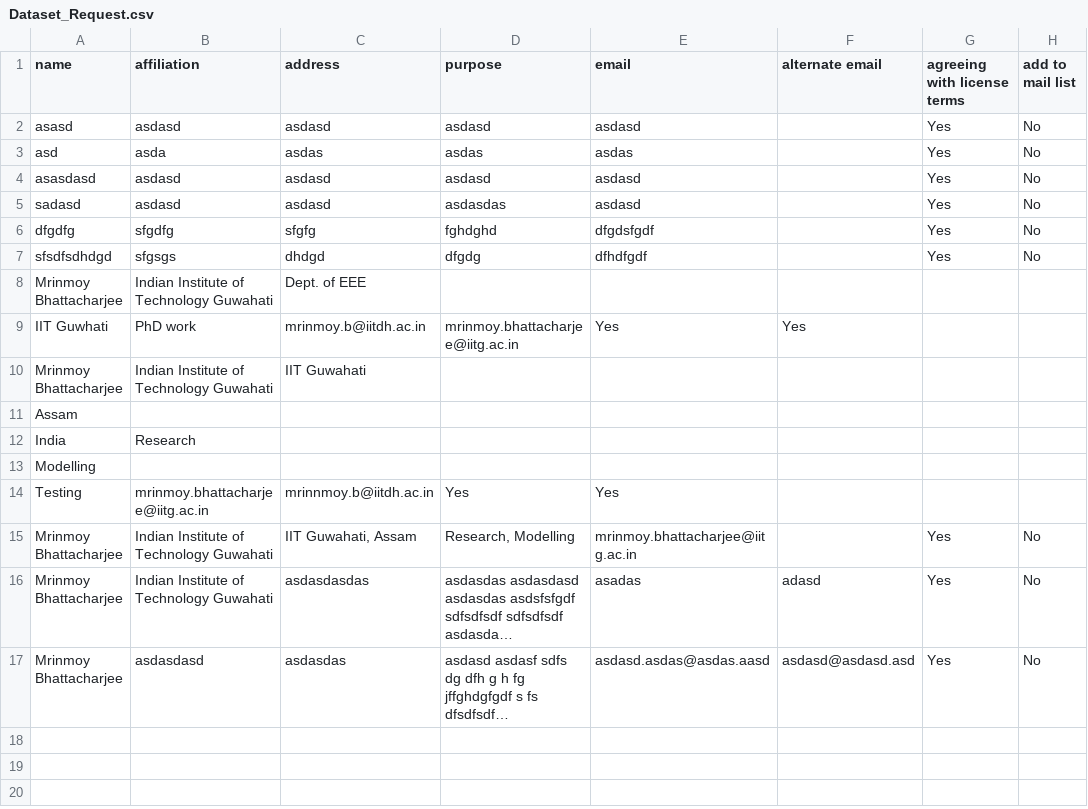
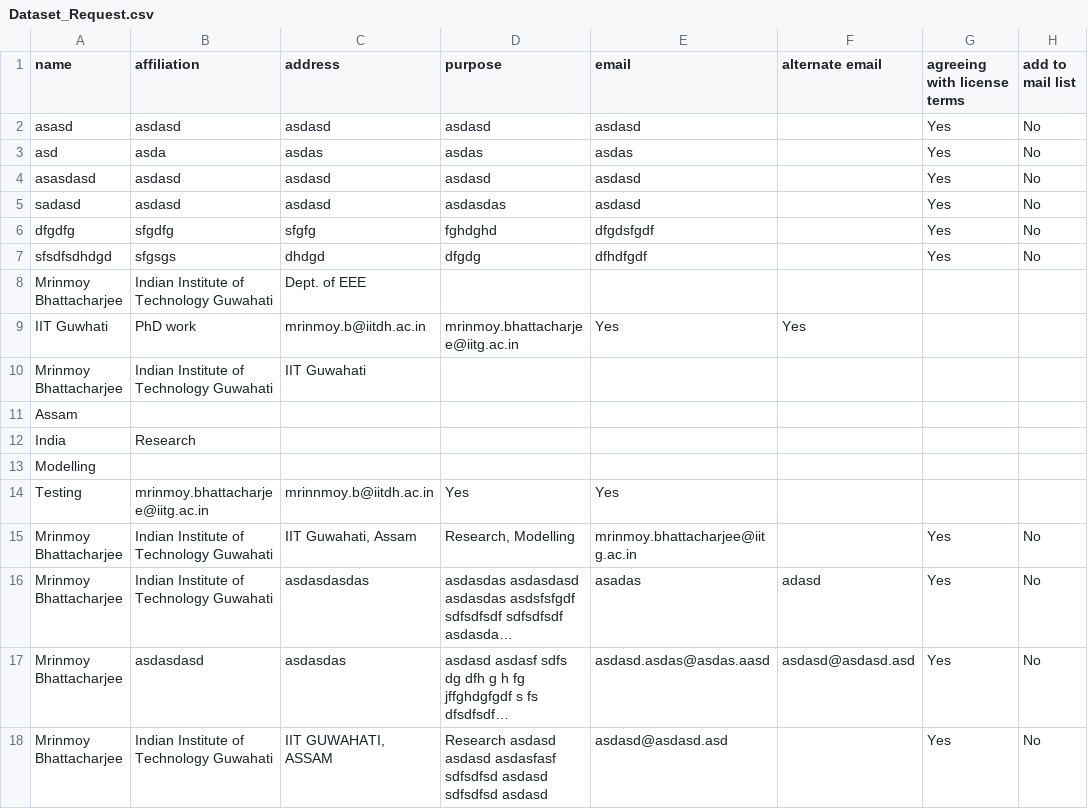
Before and after one commit to SR-MEiTY/i-SpeakR_single_interface, a CSV file: static/data/Dataset_Request.csv, drawn as a sheet; long unchanged cells end in …; the diff names each change by its address in the sheet, - before the commit and + after, or states it on an @@ line.

```diff
--- a/static/data/Dataset_Request.csv
+++ b/static/data/Dataset_Request.csv
+row 18: Mrinmoy Bhattacharjee | Indian Institute of Technology Guwahati | IIT GUWAHATI, ASSAM | Research asdasd asdasd asdasfasf sdfsdfsd asdasd sdfsdfsd asdasd | asdasd@asdasd.asd |  | Yes | No
```
